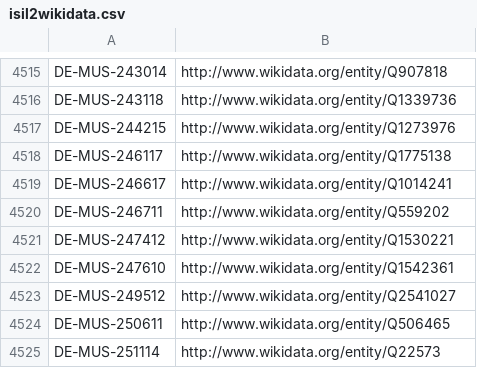
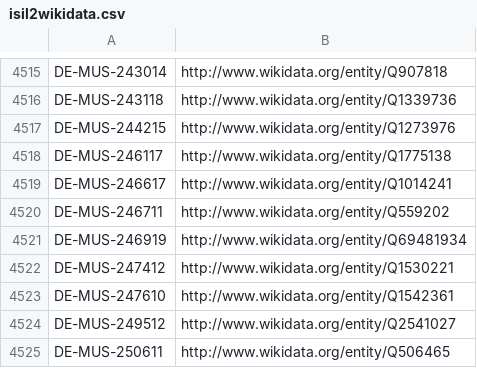
Before and after one commit to hbz/lookup-tables, a CSV file: data/isil2wikidata.csv, drawn as a sheet; only a part is shown, gaps mark what is left out; the shorter side is filled out with more unchanged rows; the diff names each change by its address in the sheet, - before the commit and + after, or states it on an @@ line.

Commit message:
Update isil2wikidata

```diff
--- a/data/isil2wikidata.csv
+++ b/data/isil2wikidata.csv
+row 4521: DE-MUS-246919 | http://www.wikidata.org/entity/Q69481934
```
